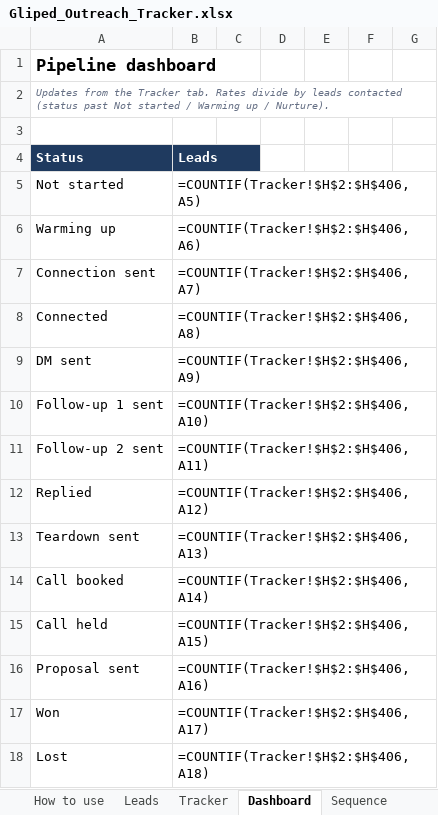
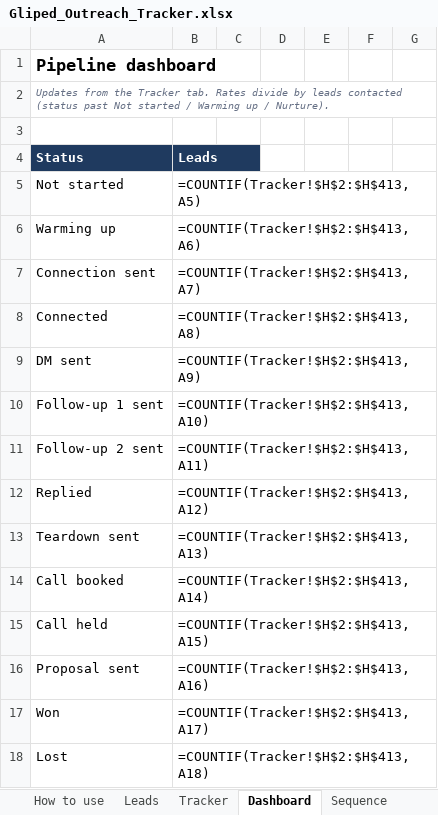
Before and after one commit to navneet218/database, an Excel workbook: Gliped_Outreach_Tracker.xlsx, sheet Dashboard, drawn as a sheet; only a part is shown; values as stored, in another font and other column widths than the file's, no borders; formulas without a stored value are shown as written; the diff covers the shown part only; the diff names each change by its address in the sheet, - before the commit and + after, or states it on an @@ line.

```diff
--- a/Gliped_Outreach_Tracker.xlsx (sheet Dashboard)
+++ b/Gliped_Outreach_Tracker.xlsx (sheet Dashboard)
-B5: =COUNTIF(Tracker!$H$2:$H$406,A5)
+B5: =COUNTIF(Tracker!$H$2:$H$413,A5)
-B6: =COUNTIF(Tracker!$H$2:$H$406,A6)
+B6: =COUNTIF(Tracker!$H$2:$H$413,A6)
-B7: =COUNTIF(Tracker!$H$2:$H$406,A7)
+B7: =COUNTIF(Tracker!$H$2:$H$413,A7)
-B8: =COUNTIF(Tracker!$H$2:$H$406,A8)
+B8: =COUNTIF(Tracker!$H$2:$H$413,A8)
-B9: =COUNTIF(Tracker!$H$2:$H$406,A9)
+B9: =COUNTIF(Tracker!$H$2:$H$413,A9)
-B10: =COUNTIF(Tracker!$H$2:$H$406,A10)
+B10: =COUNTIF(Tracker!$H$2:$H$413,A10)
-B11: =COUNTIF(Tracker!$H$2:$H$406,A11)
+B11: =COUNTIF(Tracker!$H$2:$H$413,A11)
-B12: =COUNTIF(Tracker!$H$2:$H$406,A12)
+B12: =COUNTIF(Tracker!$H$2:$H$413,A12)
-B13: =COUNTIF(Tracker!$H$2:$H$406,A13)
+B13: =COUNTIF(Tracker!$H$2:$H$413,A13)
-B14: =COUNTIF(Tracker!$H$2:$H$406,A14)
+B14: =COUNTIF(Tracker!$H$2:$H$413,A14)
-B15: =COUNTIF(Tracker!$H$2:$H$406,A15)
+B15: =COUNTIF(Tracker!$H$2:$H$413,A15)
-B16: =COUNTIF(Tracker!$H$2:$H$406,A16)
+B16: =COUNTIF(Tracker!$H$2:$H$413,A16)
-B17: =COUNTIF(Tracker!$H$2:$H$406,A17)
+B17: =COUNTIF(Tracker!$H$2:$H$413,A17)
-B18: =COUNTIF(Tracker!$H$2:$H$406,A18)
+B18: =COUNTIF(Tracker!$H$2:$H$413,A18)
```
Also changed, not shown: 75 edited cells elsewhere in this sheet, sheet Leads, sheet Tracker, 10 other files.
